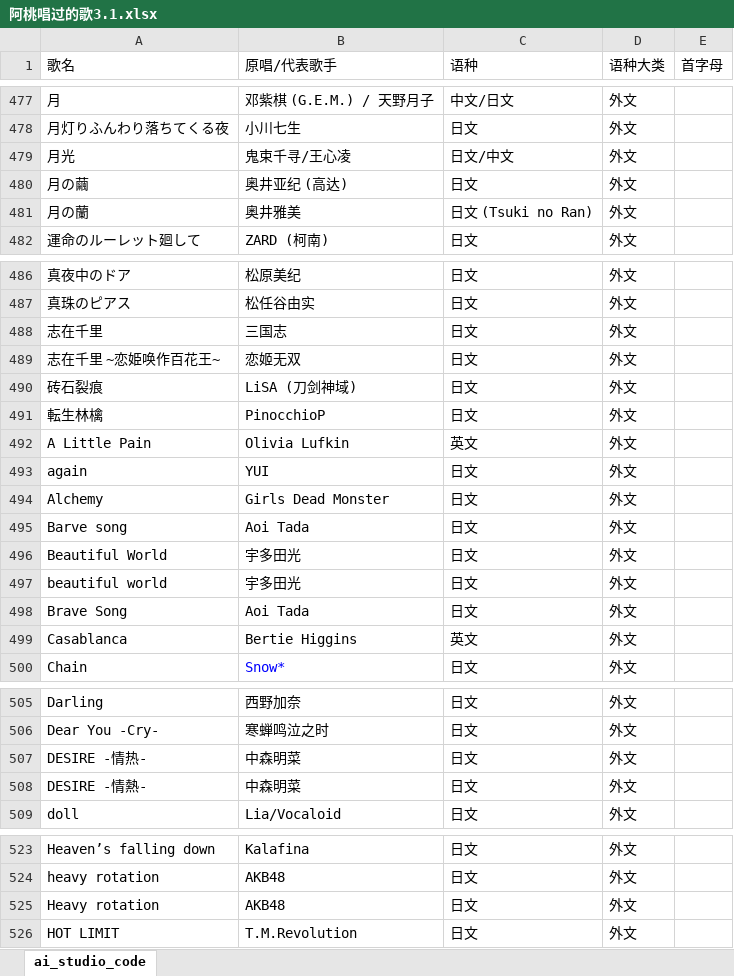
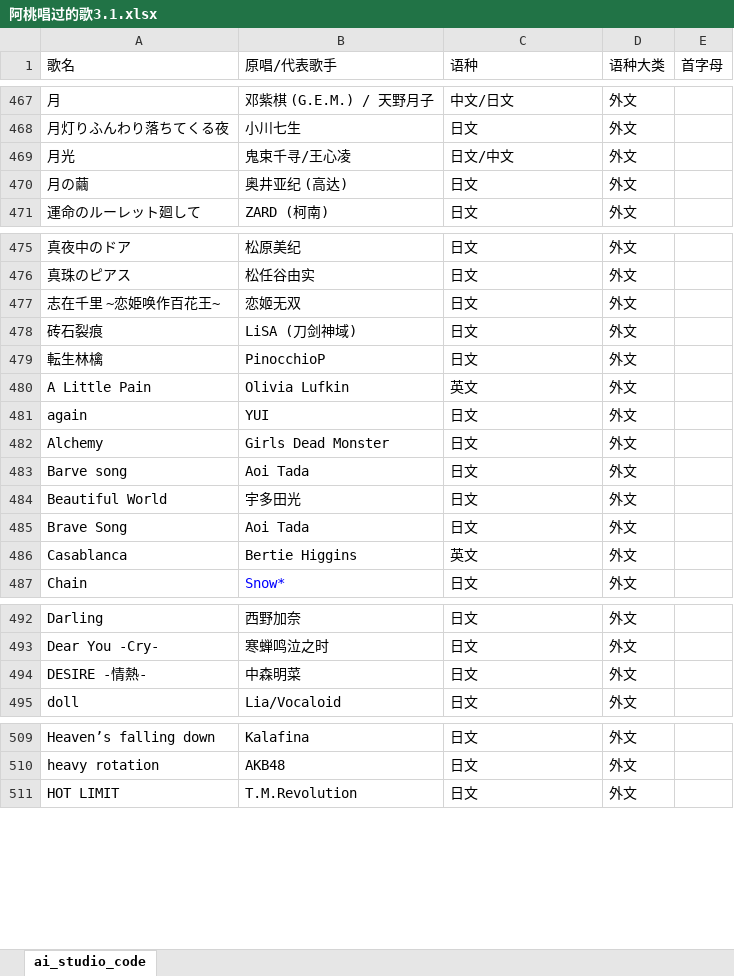
Before and after one commit to ducaoUSHIO/ducaoUSHIO.github.io, an Excel workbook: 阿桃唱过的歌3.1.xlsx, sheet ai_studio_code, drawn as a sheet; only a part is shown, gaps mark what is left out; values as stored, in another font and other column widths than the file's, no borders; charts and pictures not drawn; the diff covers the shown part only; the diff names each change by its address in the sheet, - before the commit and + after, or states it on an @@ line.

```diff
--- a/阿桃唱过的歌3.1.xlsx (sheet ai_studio_code)
+++ b/阿桃唱过的歌3.1.xlsx (sheet ai_studio_code)
-row 481: 月の蘭 | 奥井雅美 | 日文 (Tsuki no Ran) | 外文
-row 488: 志在千里 | 三国志 | 日文 | 外文
-row 497: beautiful world | 宇多田光 | 日文 | 外文
-row 507: DESIRE -情热- | 中森明菜 | 日文 | 外文
-row 525: Heavy rotation | AKB48 | 日文 | 外文
```
Also changed, not shown: 17 removed rows and 2 edited cells elsewhere in this sheet.
